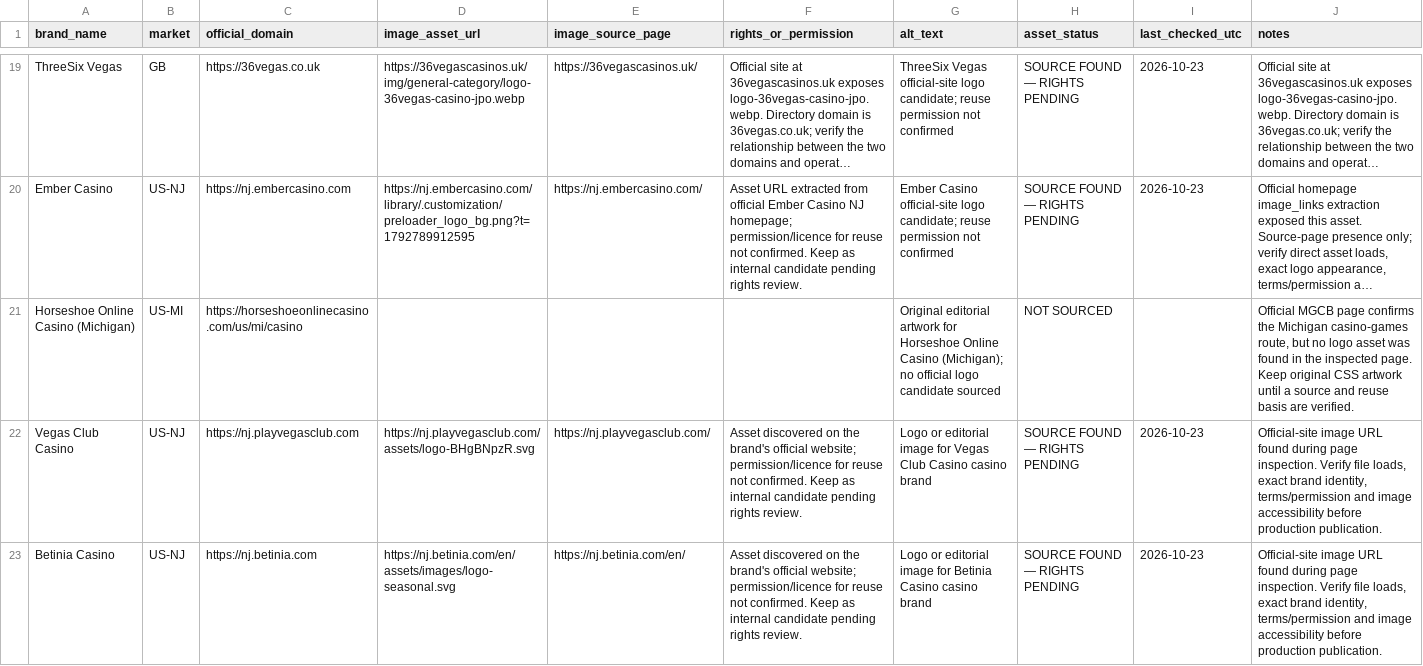
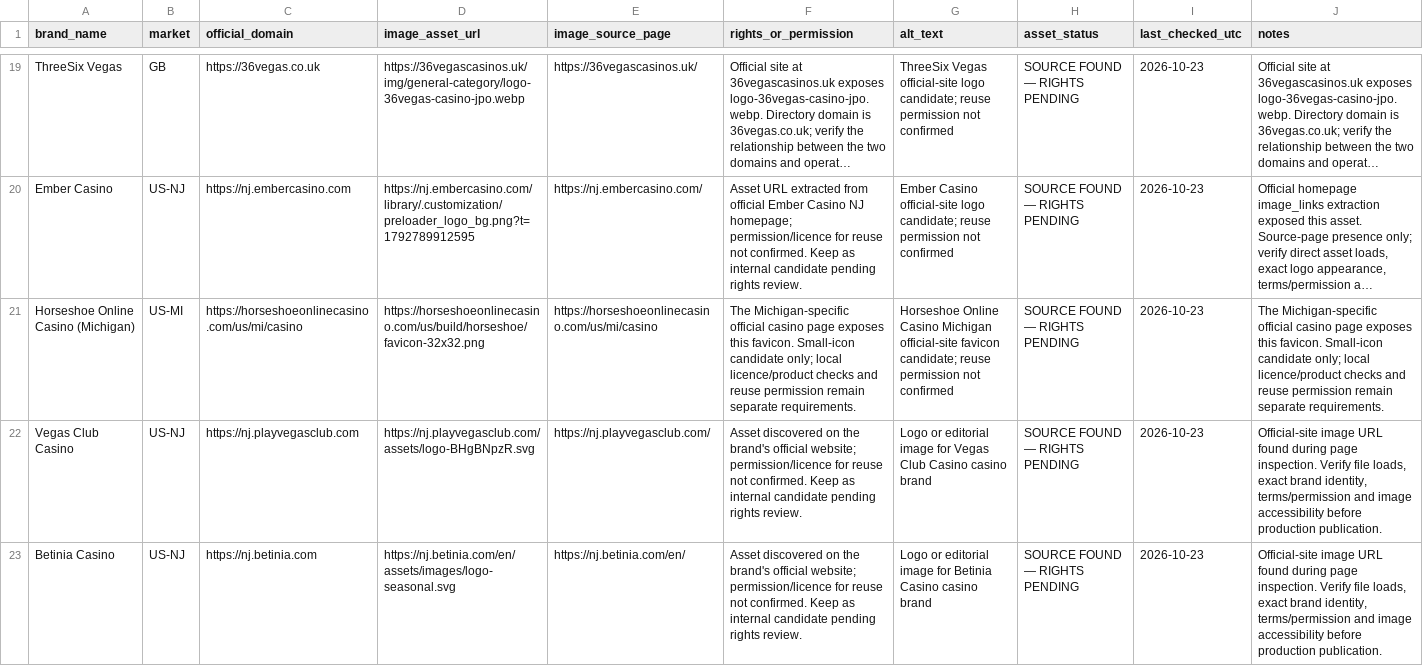
Before and after one commit to beincasinos-Brand/Beincasinos, a CSV file: docs/targets/brand-image-asset-register-2026-10-23.csv, drawn as a sheet; only a part is shown, gaps mark what is left out; long unchanged cells end in …; the diff covers the shown part only; the diff names each change by its address in the sheet, - before the commit and + after, or states it on an @@ line.

Commit message:
Register Horseshoe Michigan and BestOdds favicon candidates

```diff
--- a/docs/targets/brand-image-asset-register-2026-10-23.csv
+++ b/docs/targets/brand-image-asset-register-2026-10-23.csv
-D21 (image_asset_url): (empty)
+D21 (image_asset_url): https://horseshoeonlinecasino.com/us/build/horseshoe/favicon-32x32.png
-E21 (image_source_page): (empty)
+E21 (image_source_page): https://horseshoeonlinecasino.com/us/mi/casino
-F21 (rights_or_permission): (empty)
+F21 (rights_or_permission): The Michigan-specific official casino page exposes this favicon. Small-icon candidate only; local licence/product checks and reuse permission remain separate requirements.
-G21 (alt_text): Original editorial artwork for Horseshoe Online Casino (Michigan); no official logo candidate sourced
+G21 (alt_text): Horseshoe Online Casino Michigan official-site favicon candidate; reuse permission not confirmed
-H21 (asset_status): NOT SOURCED
+H21 (asset_status): SOURCE FOUND — RIGHTS PENDING
-I21 (last_checked_utc): (empty)
+I21 (last_checked_utc): 2026-10-23
-J21 (notes): Official MGCB page confirms the Michigan casino-games route, but no logo asset was found in the inspected page. Keep original CSS artwork until a source and reuse basis are verified.
+J21 (notes): The Michigan-specific official casino page exposes this favicon. Small-icon candidate only; local licence/product checks and reuse permission remain separate requirements.
```
Also changed, not shown: 7 edited cells elsewhere in this file.
